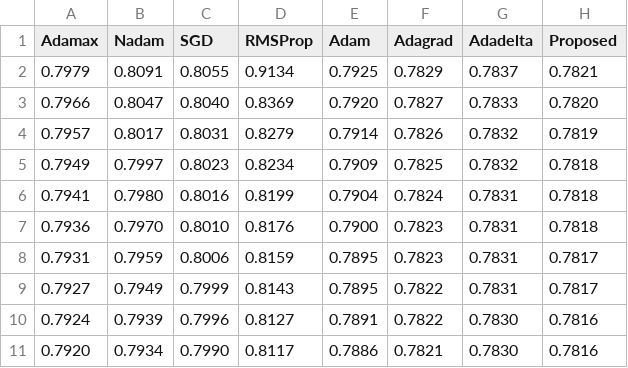
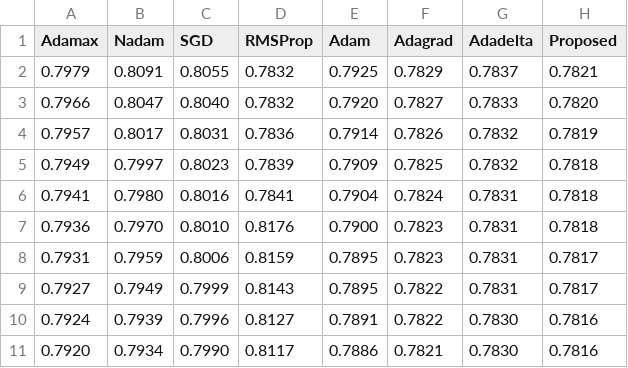
Before and after one commit to nikornkan/datatest, a CSV file: RQ5LossM20M.csv, drawn as a sheet.

Commit message:
Add files via upload

```diff
--- a/RQ5LossM20M.csv
+++ b/RQ5LossM20M.csv
@@ -1,7 +1,7 @@
 Adamax,Nadam,SGD,RMSProp,Adam,Adagrad,Adadelta,Proposed
-0.7979,0.8091,0.8055,0.9134,0.7925,0.7829,0.7837,0.7821
-0.7966,0.8047,0.8040,0.8369,0.7920,0.7827,0.7833,0.7820
-0.7957,0.8017,0.8031,0.8279,0.7914,0.7826,0.7832,0.7819
-0.7949,0.7997,0.8023,0.8234,0.7909,0.7825,0.7832,0.7818
-0.7941,0.7980,0.8016,0.8199,0.7904,0.7824,0.7831,0.7818
+0.7979,0.8091,0.8055,0.7832,0.7925,0.7829,0.7837,0.7821
+0.7966,0.8047,0.8040,0.7832,0.7920,0.7827,0.7833,0.7820
+0.7957,0.8017,0.8031,0.7836,0.7914,0.7826,0.7832,0.7819
+0.7949,0.7997,0.8023,0.7839,0.7909,0.7825,0.7832,0.7818
+0.7941,0.7980,0.8016,0.7841,0.7904,0.7824,0.7831,0.7818
 0.7936,0.7970,0.8010,0.8176,0.7900,0.7823,0.7831,0.7818
```
